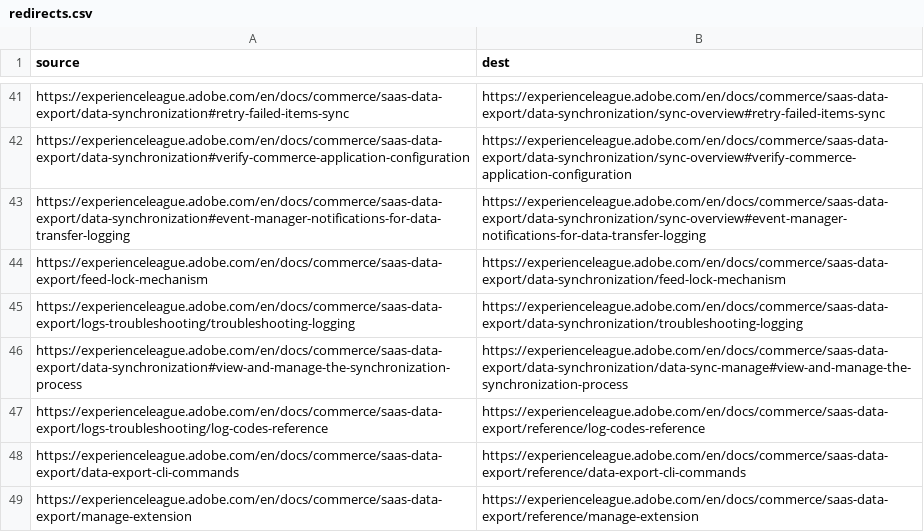
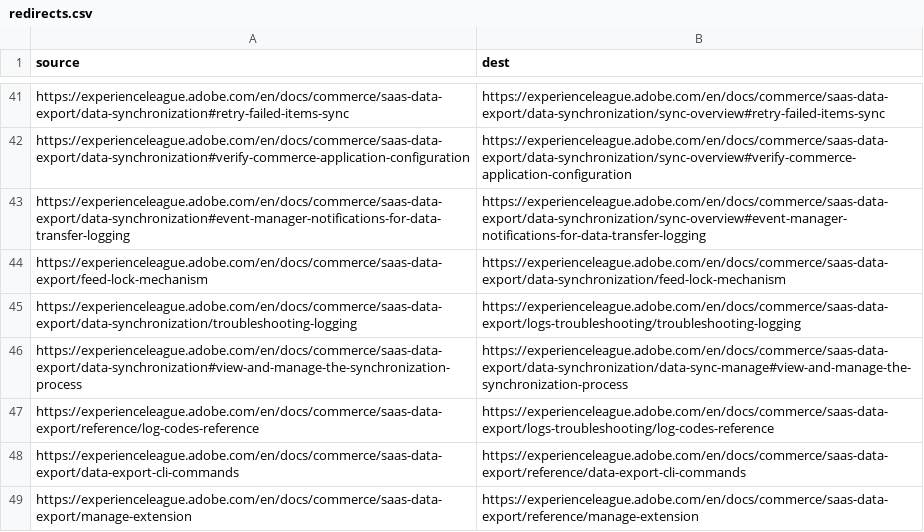
Before and after one commit to AdobeDocs/commerce.en, a CSV file: redirects.csv, drawn as a sheet; only a part is shown, gaps mark what is left out.

```diff
--- a/redirects.csv
+++ b/redirects.csv
@@ -44,5 +44,5 @@ https://experienceleague.adobe.com/en/docs/commerce/saas-data-export/data-synchr
 https://experienceleague.adobe.com/en/docs/commerce/saas-data-export/feed-lock-mechanism,https://experienceleague.adobe.com/en/docs/commerce/saas-data-export/data-synchronization/feed-lock-mechanism
-https://experienceleague.adobe.com/en/docs/commerce/saas-data-export/logs-troubleshooting/troubleshooting-logging,https://experienceleague.adobe.com/en/docs/commerce/saas-data-export/data-synchronization/troubleshooting-logging
+https://experienceleague.adobe.com/en/docs/commerce/saas-data-export/data-synchronization/troubleshooting-logging,https://experienceleague.adobe.com/en/docs/commerce/saas-data-export/logs-troubleshooting/troubleshooting-logging
 https://experienceleague.adobe.com/en/docs/commerce/saas-data-export/data-synchronization#view-and-manage-the-synchronization-process,https://experienceleague.adobe.com/en/docs/commerce/saas-data-export/data-synchronization/data-sync-manage#view-and-manage-the-synchronization-process
-https://experienceleague.adobe.com/en/docs/commerce/saas-data-export/logs-troubleshooting/log-codes-reference,https://experienceleague.adobe.com/en/docs/commerce/saas-data-export/reference/log-codes-reference
+https://experienceleague.adobe.com/en/docs/commerce/saas-data-export/reference/log-codes-reference,https://experienceleague.adobe.com/en/docs/commerce/saas-data-export/logs-troubleshooting/log-codes-reference
 https://experienceleague.adobe.com/en/docs/commerce/saas-data-export/data-export-cli-commands,https://experienceleague.adobe.com/en/docs/commerce/saas-data-export/reference/data-export-cli-commands
```
Also changed, not shown: 4 other files.
